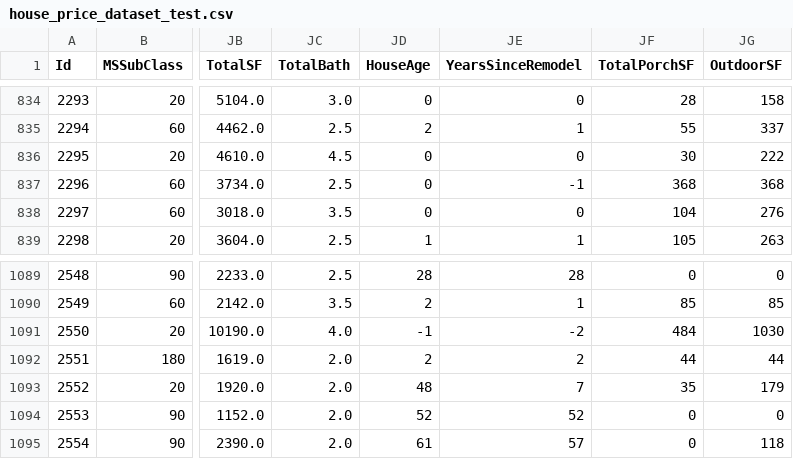
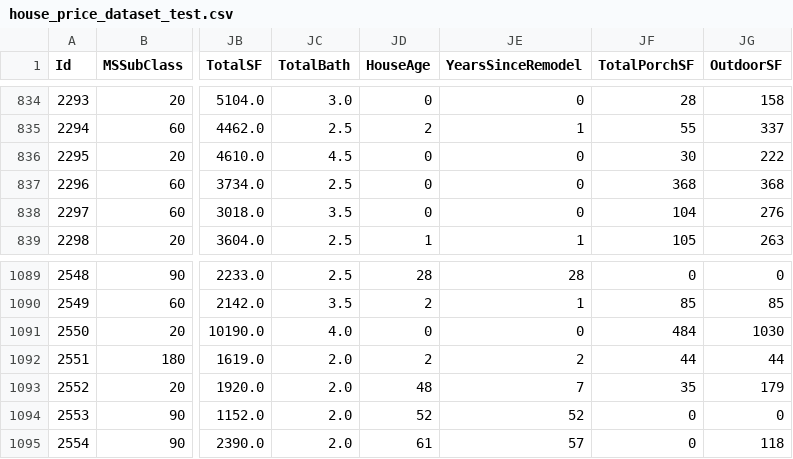
Before and after one commit to shivansh0209/EDA, a CSV file: Project-2/data/processed/house_price_dataset_test.csv, drawn as a sheet; only a part is shown, gaps mark what is left out; the diff names each change by its address in the sheet, - before the commit and + after, or states it on an @@ line.

Commit message:
Project-2: Second draft of the EDA upto Feature Engg.

```diff
--- a/Project-2/data/processed/house_price_dataset_test.csv
+++ b/Project-2/data/processed/house_price_dataset_test.csv
-JE837 (YearsSinceRemodel): -1
+JE837 (YearsSinceRemodel): 0
-JD1091 (HouseAge): -1
+JD1091 (HouseAge): 0
-JE1091 (YearsSinceRemodel): -2
+JE1091 (YearsSinceRemodel): 0
```
Also changed, not shown: Project-2/data/processed/house_price_dataset_train.csv, 1 other file.
